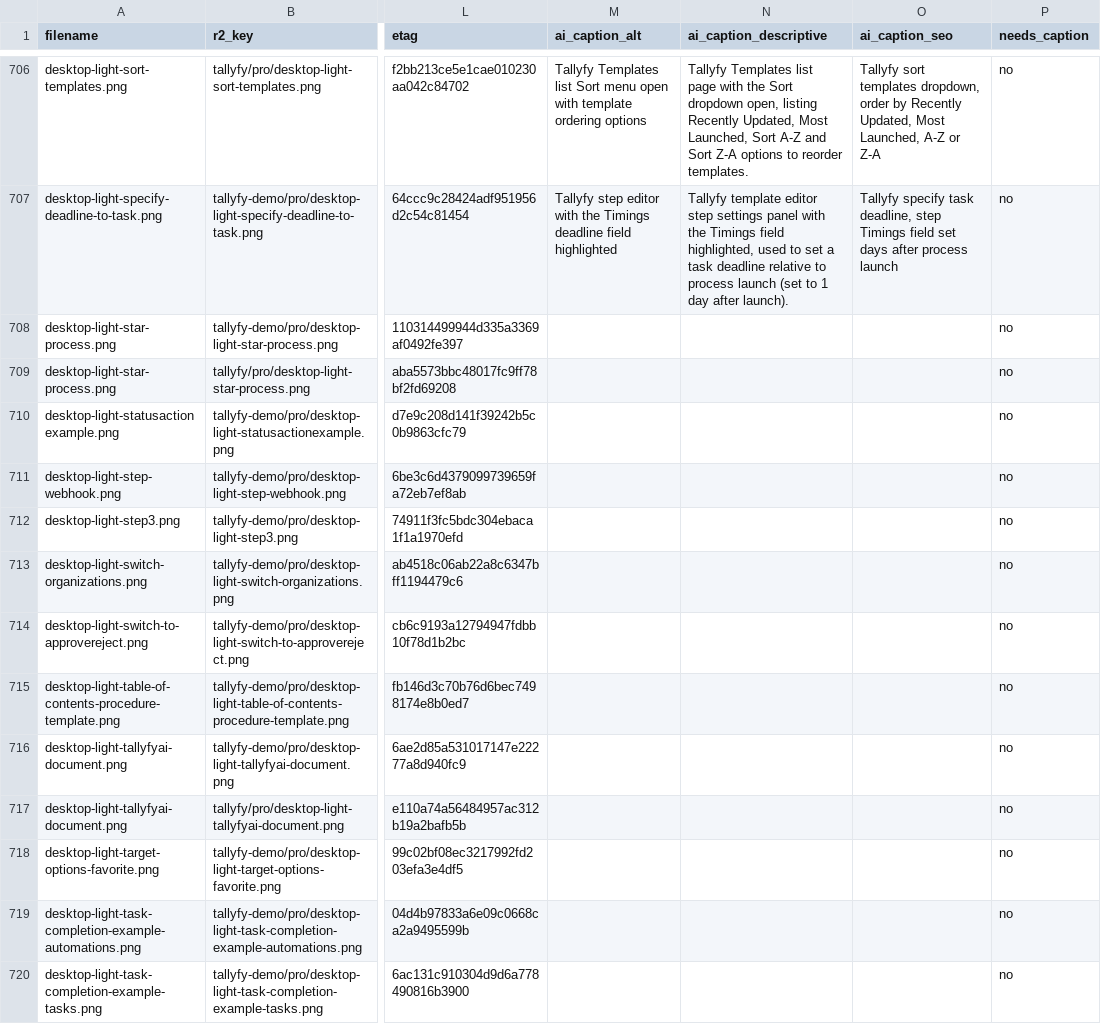
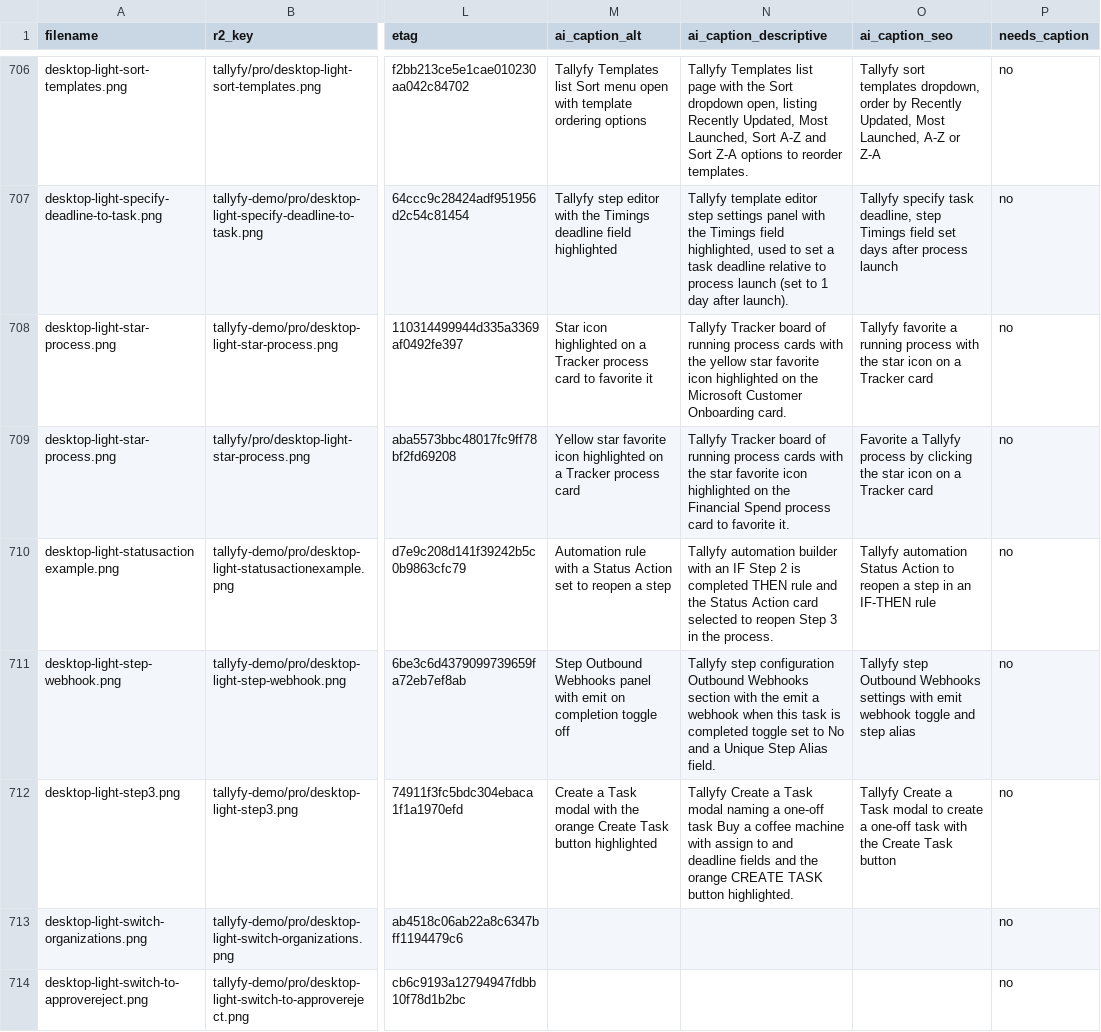
Before and after one commit to tallyfy/documentation, a CSV file: documentation_assets.csv, drawn as a sheet; only a part is shown, gaps mark what is left out; the shorter side is filled out with more unchanged rows; the diff names each change by its address in the sheet, - before the commit and + after, or states it on an @@ line.

```diff
--- a/documentation_assets.csv
+++ b/documentation_assets.csv
-M708 (ai_caption_alt): (empty)
+M708 (ai_caption_alt): Star icon highlighted on a Tracker process card to favorite it
-N708 (ai_caption_descriptive): (empty)
+N708 (ai_caption_descriptive): Tallyfy Tracker board of running process cards with the yellow star favorite icon highlighted on the Microsoft Customer Onboarding card.
-O708 (ai_caption_seo): (empty)
+O708 (ai_caption_seo): Tallyfy favorite a running process with the star icon on a Tracker card
-M709 (ai_caption_alt): (empty)
+M709 (ai_caption_alt): Yellow star favorite icon highlighted on a Tracker process card
-N709 (ai_caption_descriptive): (empty)
+N709 (ai_caption_descriptive): Tallyfy Tracker board of running process cards with the star favorite icon highlighted on the Financial Spend process card to favorite it.
-O709 (ai_caption_seo): (empty)
+O709 (ai_caption_seo): Favorite a Tallyfy process by clicking the star icon on a Tracker card
-M710 (ai_caption_alt): (empty)
+M710 (ai_caption_alt): Automation rule with a Status Action set to reopen a step
-N710 (ai_caption_descriptive): (empty)
+N710 (ai_caption_descriptive): Tallyfy automation builder with an IF Step 2 is completed THEN rule and the Status Action card selected to reopen Step 3 in the process.
-O710 (ai_caption_seo): (empty)
+O710 (ai_caption_seo): Tallyfy automation Status Action to reopen a step in an IF-THEN rule
-M711 (ai_caption_alt): (empty)
+M711 (ai_caption_alt): Step Outbound Webhooks panel with emit on completion toggle off
-N711 (ai_caption_descriptive): (empty)
+N711 (ai_caption_descriptive): Tallyfy step configuration Outbound Webhooks section with the emit a webhook when this task is completed toggle set to No and a Unique Step Alias field.
-O711 (ai_caption_seo): (empty)
+O711 (ai_caption_seo): Tallyfy step Outbound Webhooks settings with emit webhook toggle and step alias
-M712 (ai_caption_alt): (empty)
+M712 (ai_caption_alt): Create a Task modal with the orange Create Task button highlighted
-N712 (ai_caption_descriptive): (empty)
+N712 (ai_caption_descriptive): Tallyfy Create a Task modal naming a one-off task Buy a coffee machine with assign to and deadline fields and the orange CREATE TASK button highlighted.
-O712 (ai_caption_seo): (empty)
+O712 (ai_caption_seo): Tallyfy Create a Task modal to create a one-off task with the Create Task button
```
